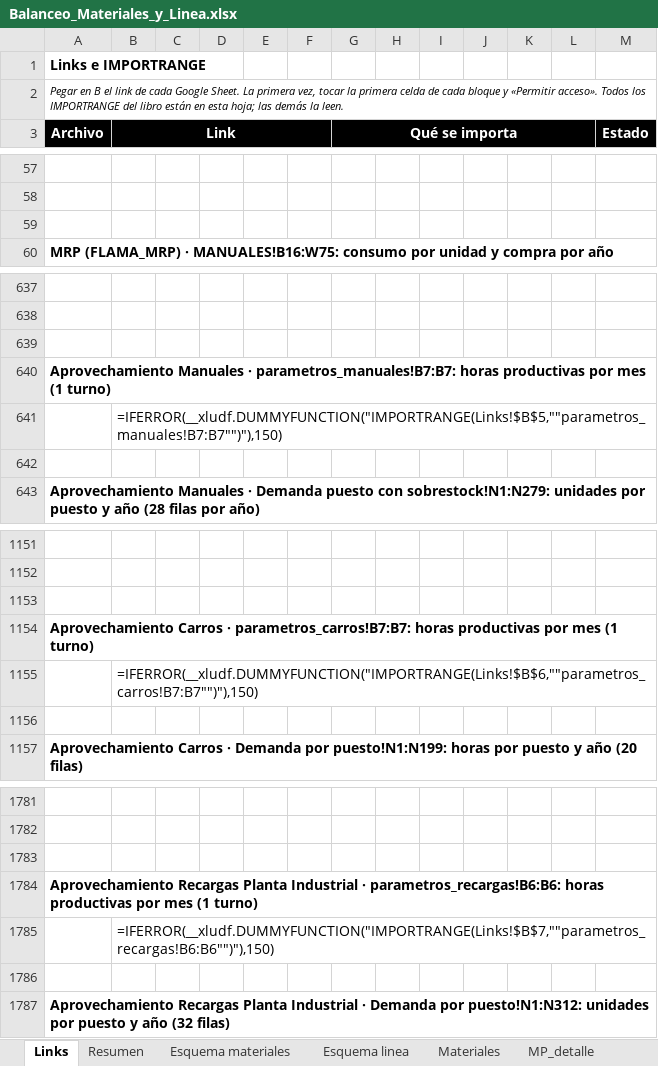
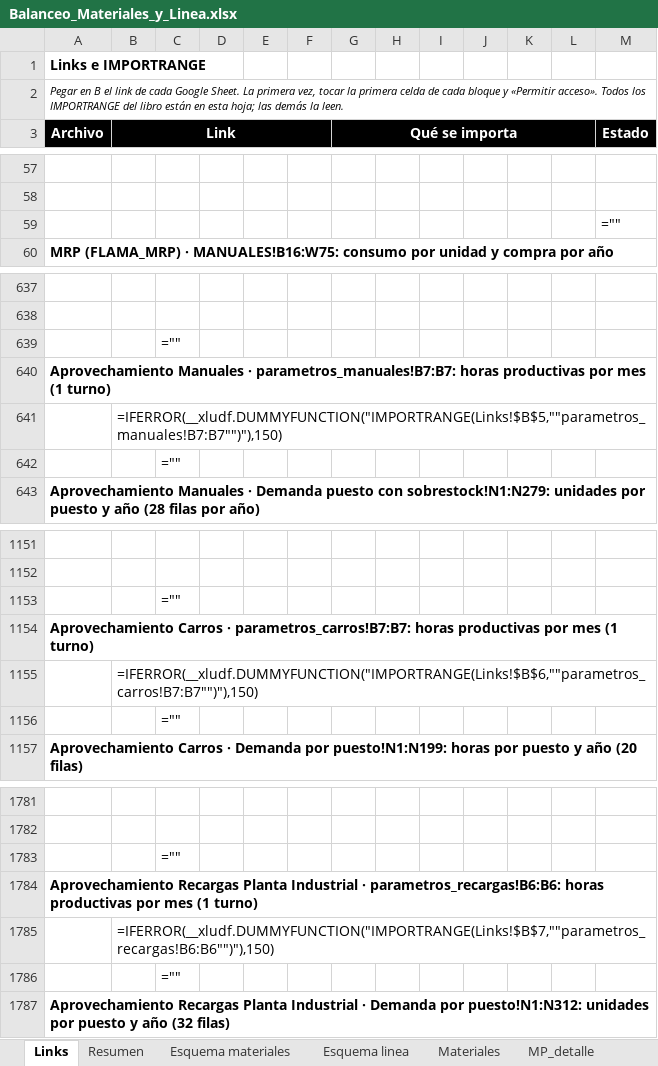
Before and after one commit to TadeoSinay/planos_industrial_flama, an Excel workbook: salida/Balanceo_Materiales_y_Linea.xlsx, sheet Links, drawn as a sheet; only a part is shown, gaps mark what is left out; values as stored, in another font and other column widths than the file's, no borders; formulas are shown in place of their values; the diff covers the shown part only; the diff names each change by its address in the sheet, - before the commit and + after, or states it on an @@ line.

```diff
--- a/salida/Balanceo_Materiales_y_Linea.xlsx (sheet Links)
+++ b/salida/Balanceo_Materiales_y_Linea.xlsx (sheet Links)
-M59 (Estado): (empty)
+M59 (Estado): =""
-C639: (empty)
+C639: =""
-C642: (empty)
+C642: =""
-C1153: (empty)
+C1153: =""
-C1156: (empty)
+C1156: =""
-C1783: (empty)
+C1783: =""
-C1786: (empty)
+C1786: =""
```
Also changed, not shown: 13 edited cells elsewhere in this sheet, 1 other file.
